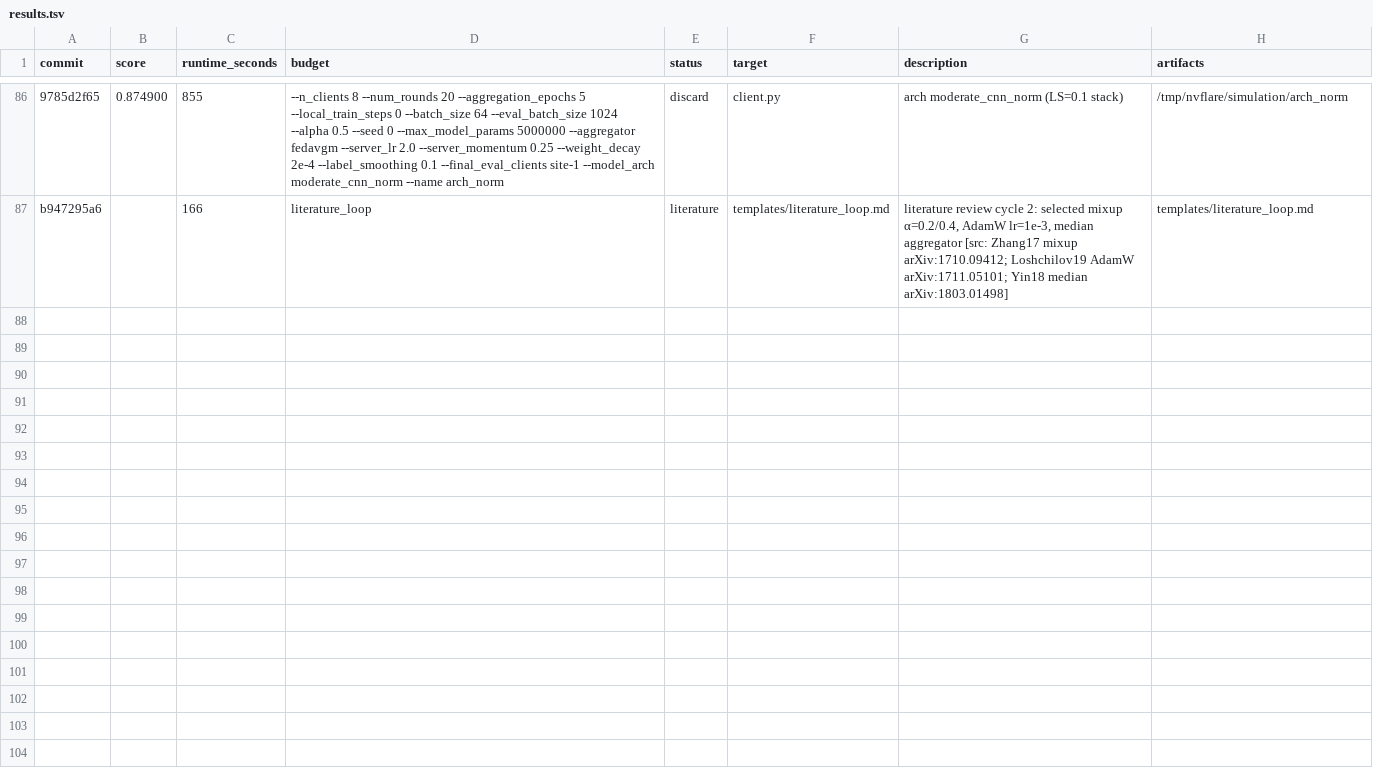
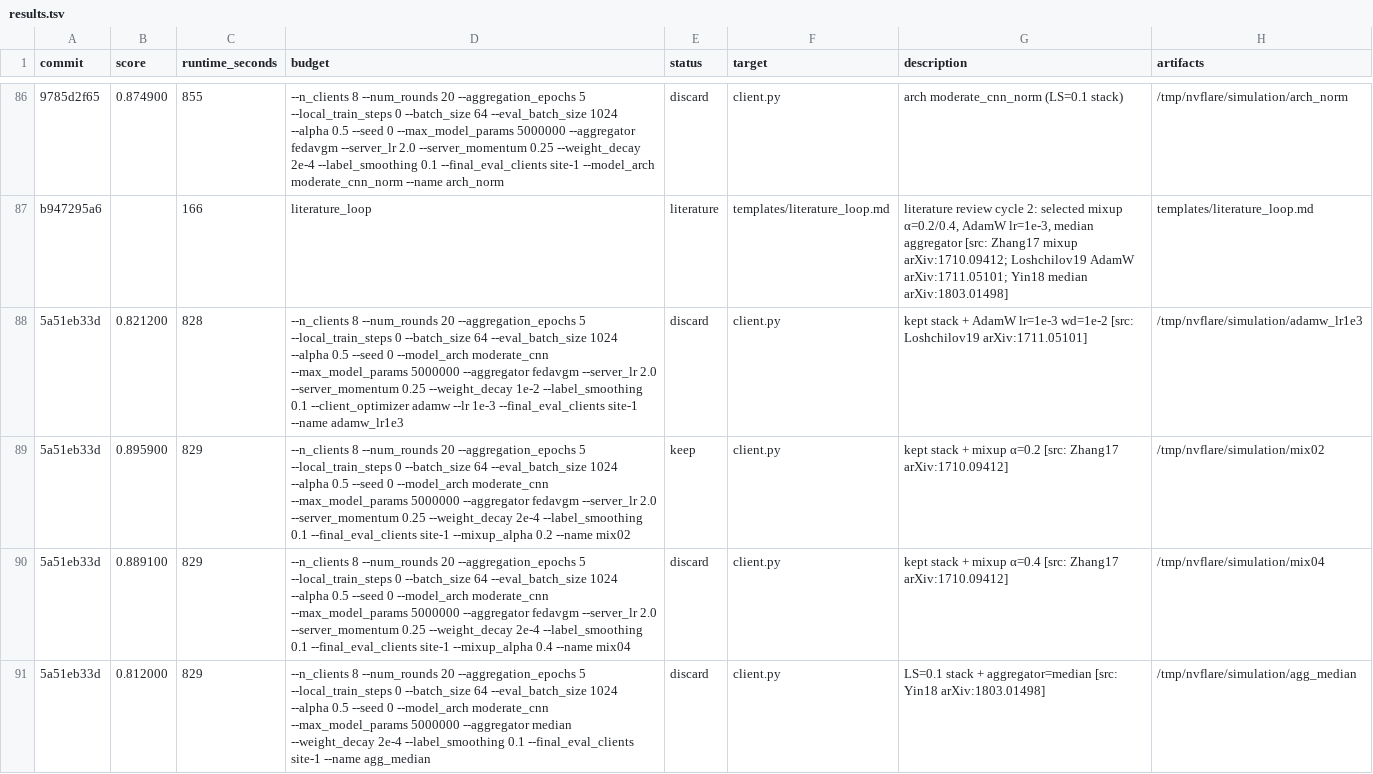
Before and after one commit to holgerroth/NVFlare, a TSV file: research/auto-fl-research/results.tsv, drawn as a sheet; only a part is shown, gaps mark what is left out; the diff names each change by its address in the sheet, - before the commit and + after, or states it on an @@ line.

```diff
--- a/research/auto-fl-research/results.tsv
+++ b/research/auto-fl-research/results.tsv
+row 88: 5a51eb33d | 0.821200 | 828 | --n_clients 8 --num_rounds 20 --aggregation_epochs 5 --local_train_steps 0 --batch_size 64 --eval_batch_size 1024 --alpha 0.5 --seed 0 --model_arch moderate_cnn --max_model_params 5000000 --aggregator fedavgm --server_lr 2.0 --server_momentum 0.25 --weight_decay 1e-2 --label_smoothing 0.1 --client_optimizer adamw --lr 1e-3 --final_eval_clients site-1 --name adamw_lr1e3 | discard | client.py | kept stack + AdamW lr=1e-3 wd=1e-2 [src: Loshchilov19 arXiv:1711.05101] | /tmp/nvflare/simulation/adamw_lr1e3
+row 89: 5a51eb33d | 0.895900 | 829 | --n_clients 8 --num_rounds 20 --aggregation_epochs 5 --local_train_steps 0 --batch_size 64 --eval_batch_size 1024 --alpha 0.5 --seed 0 --model_arch moderate_cnn --max_model_params 5000000 --aggregator fedavgm --server_lr 2.0 --server_momentum 0.25 --weight_decay 2e-4 --label_smoothing 0.1 --final_eval_clients site-1 --mixup_alpha 0.2 --name mix02 | keep | client.py | kept stack + mixup α=0.2 [src: Zhang17 arXiv:1710.09412] | /tmp/nvflare/simulation/mix02
+row 90: 5a51eb33d | 0.889100 | 829 | --n_clients 8 --num_rounds 20 --aggregation_epochs 5 --local_train_steps 0 --batch_size 64 --eval_batch_size 1024 --alpha 0.5 --seed 0 --model_arch moderate_cnn --max_model_params 5000000 --aggregator fedavgm --server_lr 2.0 --server_momentum 0.25 --weight_decay 2e-4 --label_smoothing 0.1 --final_eval_clients site-1 --mixup_alpha 0.4 --name mix04 | discard | client.py | kept stack + mixup α=0.4 [src: Zhang17 arXiv:1710.09412] | /tmp/nvflare/simulation/mix04
+row 91: 5a51eb33d | 0.812000 | 829 | --n_clients 8 --num_rounds 20 --aggregation_epochs 5 --local_train_steps 0 --batch_size 64 --eval_batch_size 1024 --alpha 0.5 --seed 0 --model_arch moderate_cnn --max_model_params 5000000 --aggregator median --weight_decay 2e-4 --label_smoothing 0.1 --final_eval_clients site-1 --name agg_median | discard | client.py | LS=0.1 stack + aggregator=median [src: Yin18 arXiv:1803.01498] | /tmp/nvflare/simulation/agg_median
```
